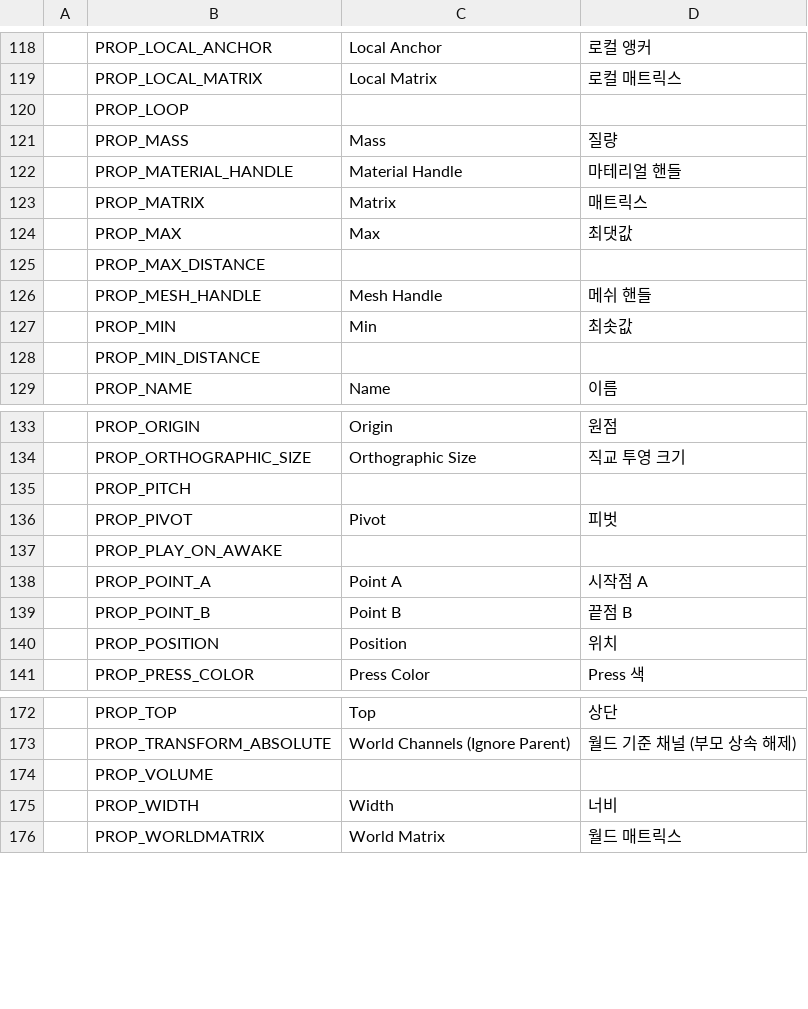
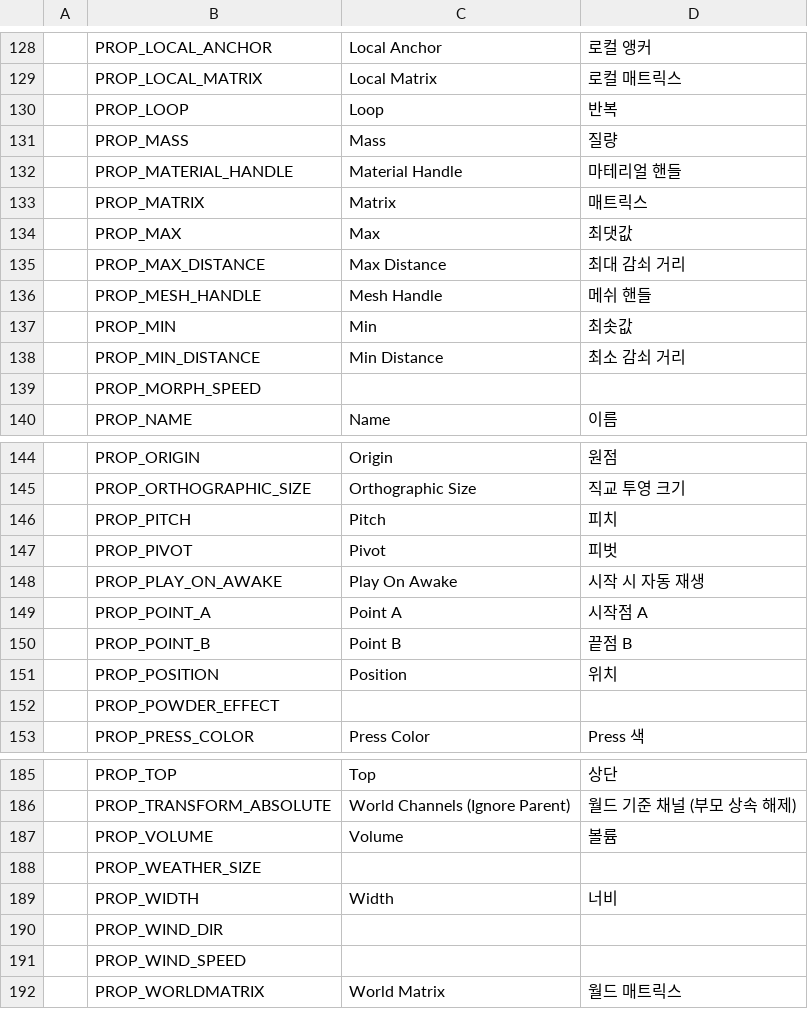
Before and after one commit to Bamtoliya/BamEngine, a CSV file: Resources/Data/Localization/Engine.csv, drawn as a sheet; only a part is shown, gaps mark what is left out; the diff covers the shown part only.

Commit message:
chore(localization): refresh audio and cloud property labels
Consolidate existing audio translations, add sky/audio labels to the checked-in language data, and record new volumetric cloud property/category keys in the CSV.

New cloud translations remain incomplete. Localization generation, build, and tests were not run.

```diff
--- a/Resources/Data/Localization/Engine.csv
+++ b/Resources/Data/Localization/Engine.csv
@@ -119,3 +129,3 @@
 ,PROP_LOCAL_MATRIX,Local Matrix,로컬 매트릭스
-,PROP_LOOP,,
+,PROP_LOOP,Loop,반복
 ,PROP_MASS,Mass,질량
@@ -124,6 +134,7 @@
 ,PROP_MAX,Max,최댓값
-,PROP_MAX_DISTANCE,,
+,PROP_MAX_DISTANCE,Max Distance,최대 감쇠 거리
 ,PROP_MESH_HANDLE,Mesh Handle,메쉬 핸들
 ,PROP_MIN,Min,최솟값
-,PROP_MIN_DISTANCE,,
+,PROP_MIN_DISTANCE,Min Distance,최소 감쇠 거리
+,PROP_MORPH_SPEED,,
 ,PROP_NAME,Name,이름
@@ -134,5 +145,5 @@
 ,PROP_ORTHOGRAPHIC_SIZE,Orthographic Size,직교 투영 크기
-,PROP_PITCH,,
+,PROP_PITCH,Pitch,피치
 ,PROP_PIVOT,Pivot,피벗
-,PROP_PLAY_ON_AWAKE,,
+,PROP_PLAY_ON_AWAKE,Play On Awake,시작 시 자동 재생
 ,PROP_POINT_A,Point A,시작점 A
@@ -140,2 +151,3 @@
 ,PROP_POSITION,Position,위치
+,PROP_POWDER_EFFECT,,
 ,PROP_PRESS_COLOR,Press Color,Press 색
@@ -173,4 +186,7 @@
 ,PROP_TRANSFORM_ABSOLUTE,World Channels (Ignore Parent),월드 기준 채널 (부모 상속 해제)
-,PROP_VOLUME,,
+,PROP_VOLUME,Volume,볼륨
+,PROP_WEATHER_SIZE,,
 ,PROP_WIDTH,Width,너비
+,PROP_WIND_DIR,,
+,PROP_WIND_SPEED,,
 ,PROP_WORLDMATRIX,World Matrix,월드 매트릭스
```
Also changed, not shown: 13 added rows, 8 removed rows and 18 edited cells elsewhere in this file, 2 other files.
